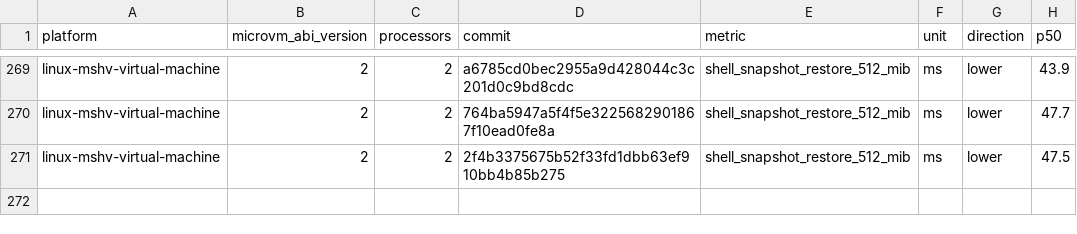
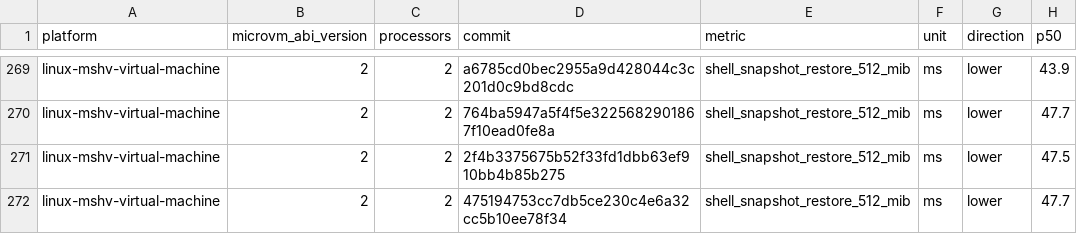
Before and after one commit to Jbansal2/nvx, a CSV file: data/linux-mshv-virtual-machine-microvm-v2-2vcpu.csv, drawn as a sheet; only a part is shown, gaps mark what is left out.

```diff
--- a/data/linux-mshv-virtual-machine-microvm-v2-2vcpu.csv
+++ b/data/linux-mshv-virtual-machine-microvm-v2-2vcpu.csv
@@ -271 +271,2 @@ linux-mshv-virtual-machine,2,2,764ba5947a5f4f5e3225682901867f10ead0fe8a,shell_sn
 linux-mshv-virtual-machine,2,2,2f4b3375675b52f33fd1dbb63ef910bb4b85b275,shell_snapshot_restore_512_mib,ms,lower,47.5
+linux-mshv-virtual-machine,2,2,475194753cc7db5ce230c4e6a32cc5b10ee78f34,shell_snapshot_restore_512_mib,ms,lower,47.7
```
Also changed, not shown: data/linux-mshv-virtual-machine-microvm-v2-4vcpu.csv, data/linux-mshv-virtual-machine-microvm-v2-8vcpu.csv, 9 other files.
